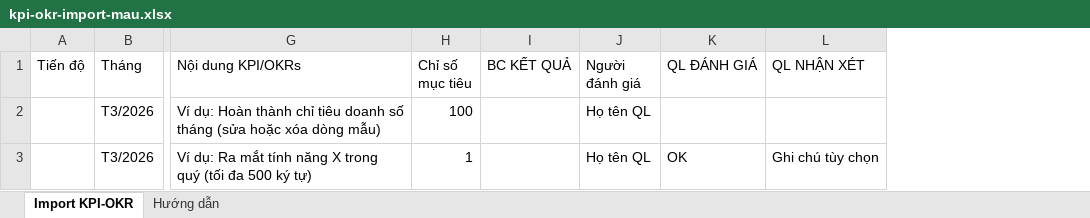
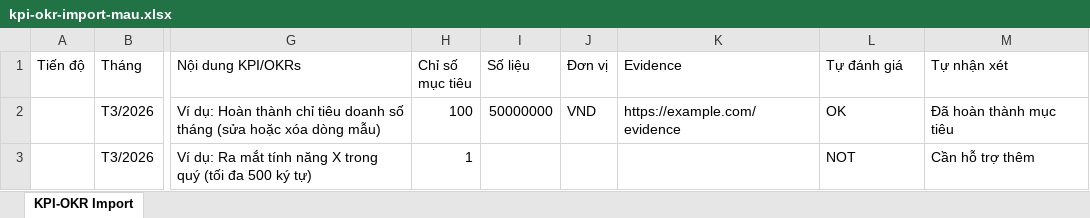
Before and after one commit to vcb-dev/TalentManagement_FE, an Excel workbook: public/templates/kpi-okr-import-mau.xlsx, sheet KPI-OKR Import, drawn as a sheet; only a part is shown, gaps mark what is left out; values as stored, in another font and other column widths than the file's, no borders; removed rows and columns are numbered as before the commit, all else as after; the diff names each change by its address in the sheet, - before the commit and + after, or states it on an @@ line.

```diff
--- a/public/templates/kpi-okr-import-mau.xlsx (sheet KPI-OKR Import)
+++ b/public/templates/kpi-okr-import-mau.xlsx (sheet KPI-OKR Import)
-sheet tab: Import KPI-OKR
+sheet tab: KPI-OKR Import
-sheet tab: Hướng dẫn
-column I (BC KẾT QUẢ), empty
-column J (Người đánh giá), rows 2-3: Họ tên QL | Họ tên QL
+column I (Số liệu), row 2: 50000000
+column J (Đơn vị), row 2: VND
+column K (Evidence), row 2: https://example.com/evidence
-column L (QL NHẬN XÉT), row 3: Ghi chú tùy chọn
+column M (Tự nhận xét), rows 2-3: Đã hoàn thành mục tiêu | Cần hỗ trợ thêm
-L1: QL ĐÁNH GIÁ
+L1: Tự đánh giá
-L2 (Tự đánh giá): (empty)
+L2 (Tự đánh giá): OK
-L3 (Tự đánh giá): OK
+L3 (Tự đánh giá): NOT
```
Also changed, not shown: 16 other files.
